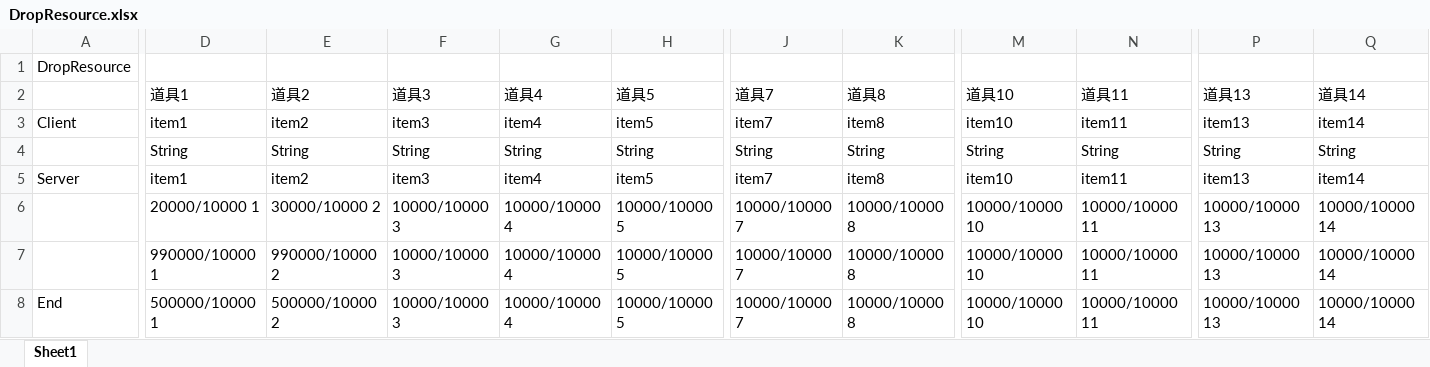
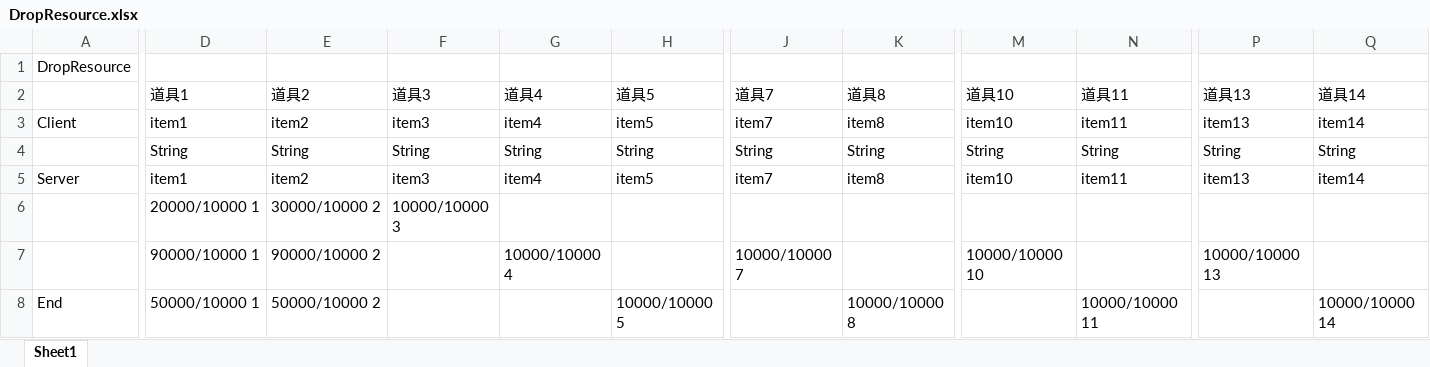
Before and after one commit to kolo86/kolo_game, an Excel workbook: src/main/resource/resource/DropResource.xlsx, sheet Sheet1, drawn as a sheet; only a part is shown, gaps mark what is left out; values as stored, in another font and other column widths than the file's, no borders; removed rows and columns are numbered as before the commit, all else as after; rows hold the shown columns only; the diff covers the shown part only; the diff names each change by its address in the sheet, - before the commit and + after, or states it on an @@ line.

```diff
--- a/src/main/resource/resource/DropResource.xlsx (sheet Sheet1)
+++ b/src/main/resource/resource/DropResource.xlsx (sheet Sheet1)
-G6 (道具4): 10000/10000 4
+G6 (道具4): (empty)
-H6 (道具5): 10000/10000 5
+H6 (道具5): (empty)
-J6 (道具7): 10000/10000 7
+J6 (道具7): (empty)
-K6 (道具8): 10000/10000 8
+K6 (道具8): (empty)
-M6 (道具10): 10000/10000 10
+M6 (道具10): (empty)
-N6 (道具11): 10000/10000 11
+N6 (道具11): (empty)
-P6 (道具13): 10000/10000 13
+P6 (道具13): (empty)
-Q6 (道具14): 10000/10000 14
+Q6 (道具14): (empty)
-row 7:  | 990000/10000 1 | 990000/10000 2 | 10000/10000 3 | 10000/10000 4 | 10000/10000 5 | 10000/10000 7 | 10000/10000 8 | 10000/10000 10 | 10000/10000 11 | 10000/10000 13 | 10000/10000 14
+row 7:  | 90000/10000 1 | 90000/10000 2 |  | 10000/10000 4 |  | 10000/10000 7 |  | 10000/10000 10 |  | 10000/10000 13
-D8 (道具1): 500000/10000 1
+D8 (道具1): 50000/10000 1
-E8 (道具2): 500000/10000 2
+E8 (道具2): 50000/10000 2
-F8 (道具3): 10000/10000 3
+F8 (道具3): (empty)
-G8 (道具4): 10000/10000 4
+G8 (道具4): (empty)
-J8 (道具7): 10000/10000 7
+J8 (道具7): (empty)
-M8 (道具10): 10000/10000 10
+M8 (道具10): (empty)
-P8 (道具13): 10000/10000 13
+P8 (道具13): (empty)
```
Also changed, not shown: 3 edited cells elsewhere in this sheet, 6 other files.
